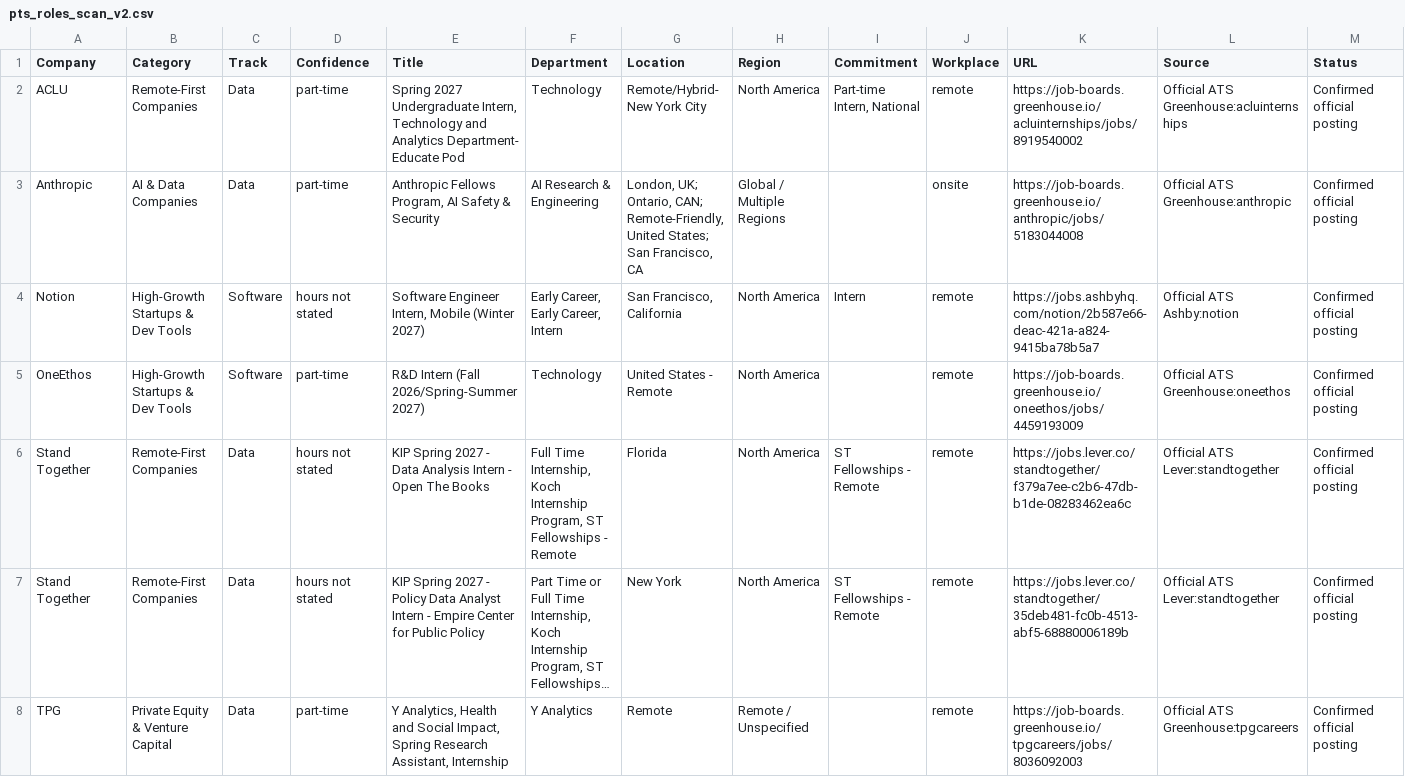
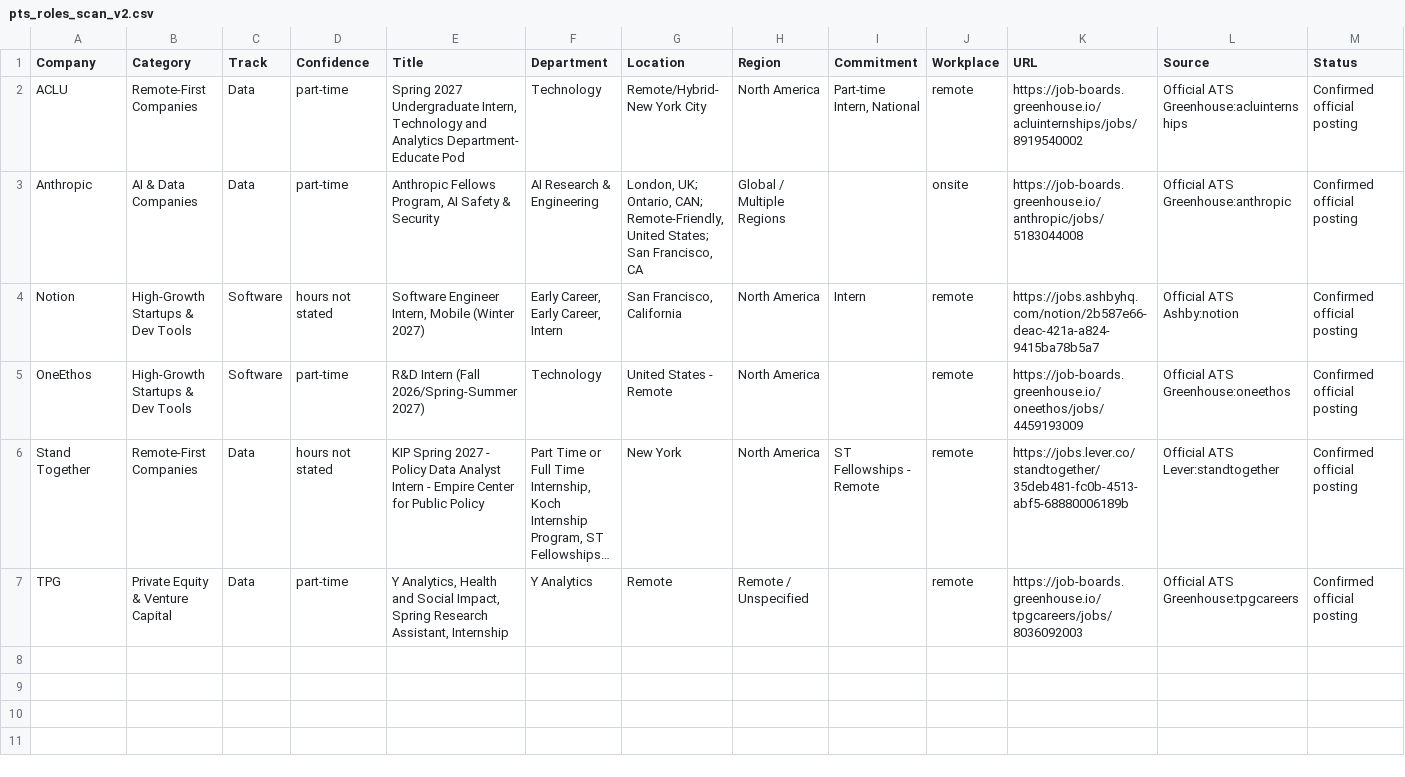
Before and after one commit to Jiang6082/PTS, a CSV file: reports/pts_roles_scan_v2.csv, drawn as a sheet; only a part is shown; long unchanged cells end in …; rows hold the shown columns only; the diff names each change by its address in the sheet, - before the commit and + after, or states it on an @@ line.

```diff
--- a/reports/pts_roles_scan_v2.csv
+++ b/reports/pts_roles_scan_v2.csv
-row 6: Stand Together | Remote-First Companies | Data | hours not stated | KIP Spring 2027 - Data Analysis Intern - Open The Books | Full Time Internship, Koch Internship Program, ST Fellowships - Remote | Florida | North America | ST Fellowships - Remote | remote | https://jobs.lever.co/standtogether/f379a7ee-c2b6-47db-b1de-08283462ea6c | Official ATS Lever:standtogether | Confirmed official posting
```
Also changed, not shown: reports/VERIFIED_OPEN_ROLES.csv, reports/pts_roles_scan.csv, 17 other files.
